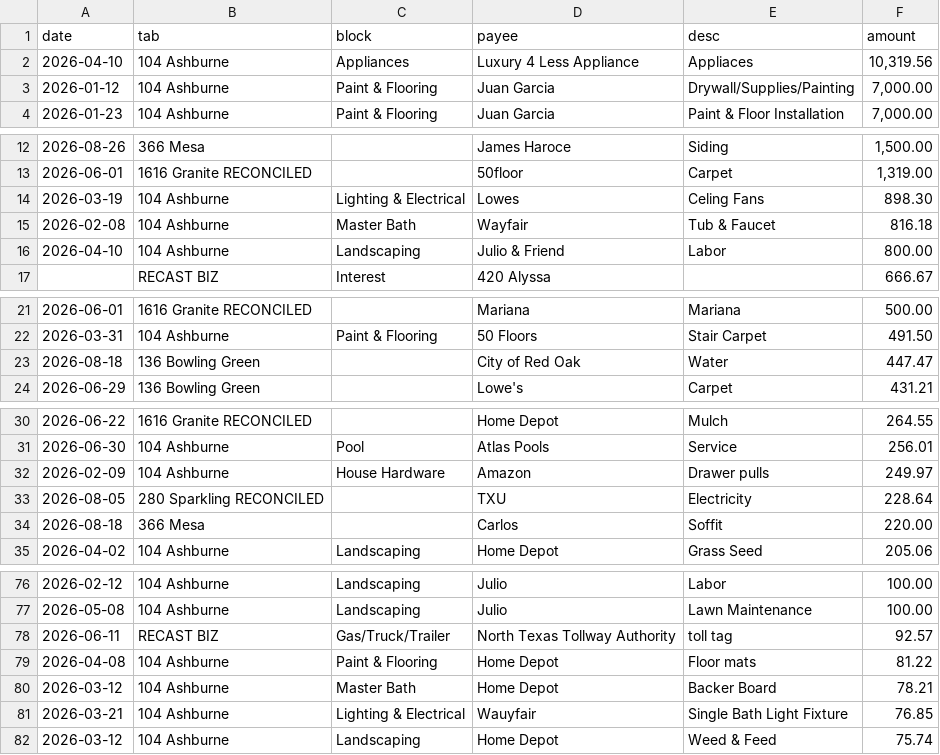
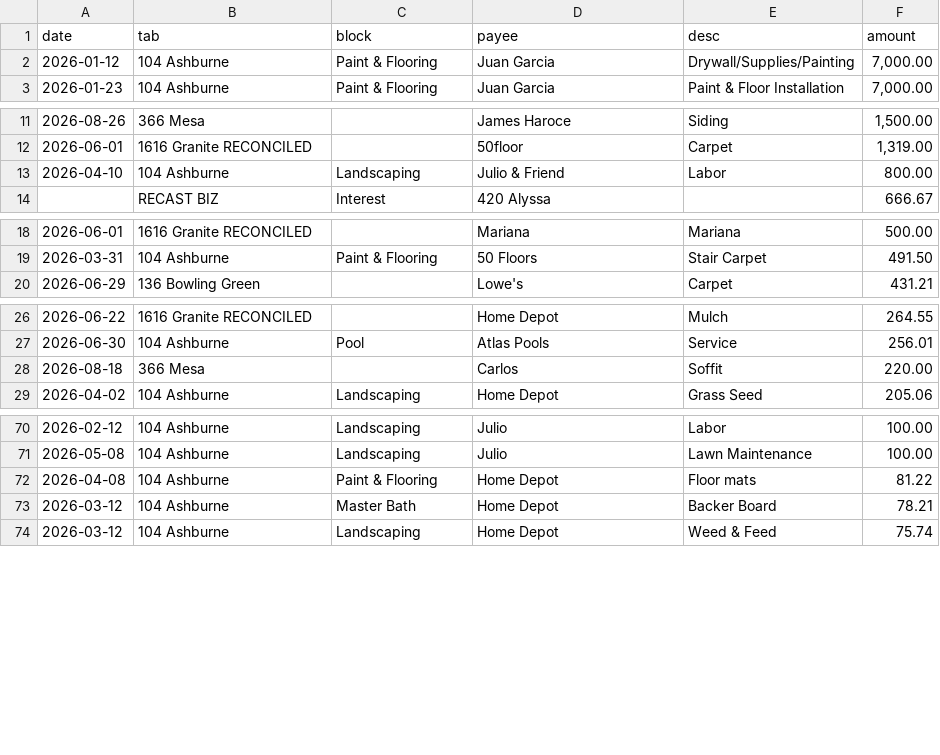
Before and after one commit to Recast-Properties/recast-books, a CSV file: data/migration/2026-09-17/rows/list-3-no-document.csv, drawn as a sheet; only a part is shown, gaps mark what is left out.

```diff
--- a/data/migration/2026-09-17/rows/list-3-no-document.csv
+++ b/data/migration/2026-09-17/rows/list-3-no-document.csv
@@ -1,3 +1,2 @@
 date,tab,block,payee,desc,amount
-2026-04-10,104 Ashburne,Appliances,Luxury 4 Less Appliance,Appliaces,"10,319.56"
 2026-01-12,104 Ashburne,Paint & Flooring,Juan Garcia,Drywall/Supplies/Painting,"7,000.00"
@@ -13,4 +12,2 @@ date,tab,block,payee,desc,amount
 2026-06-01,1616 Granite RECONCILED,,50floor,Carpet,"1,319.00"
-2026-03-19,104 Ashburne,Lighting & Electrical,Lowes,Celing Fans,898.30
-2026-02-08,104 Ashburne,Master Bath,Wayfair,Tub & Faucet,816.18
 2026-04-10,104 Ashburne,Landscaping,Julio & Friend,Labor,800.00
@@ -22,3 +19,2 @@ date,tab,block,payee,desc,amount
 2026-03-31,104 Ashburne,Paint & Flooring,50 Floors,Stair Carpet,491.50
-2026-08-18,136 Bowling Green,,City of Red Oak,Water,447.47
 2026-06-29,136 Bowling Green,,Lowe's,Carpet ,431.21
@@ -31,4 +27,2 @@ date,tab,block,payee,desc,amount
 2026-06-30,104 Ashburne,Pool,Atlas Pools,Service,256.01
-2026-02-09,104 Ashburne,House Hardware,Amazon,Drawer pulls,249.97
-2026-08-05,280 Sparkling RECONCILED,,TXU,Electricity,228.64
 2026-08-18,366 Mesa,,Carlos,Soffit,220.00
@@ -77,6 +71,4 @@ date,tab,block,payee,desc,amount
 2026-05-08,104 Ashburne,Landscaping,Julio,Lawn Maintenance,100.00
-2026-06-11,RECAST BIZ,Gas/Truck/Trailer,North Texas Tollway Authority,toll tag,92.57
 2026-04-08,104 Ashburne,Paint & Flooring,Home Depot,Floor mats,81.22
 2026-03-12,104 Ashburne,Master Bath,Home Depot,Backer Board,78.21
-2026-03-21,104 Ashburne,Lighting & Electrical,Wauyfair,Single Bath Light Fixture,76.85
 2026-03-12,104 Ashburne,Landscaping,Home Depot,Weed & Feed,75.74
```
Also changed, not shown: data/migration/2026-09-17/rows/entries.csv, data/migration/2026-09-17/rows/list-2-confirm-match.csv, 8 other files.
